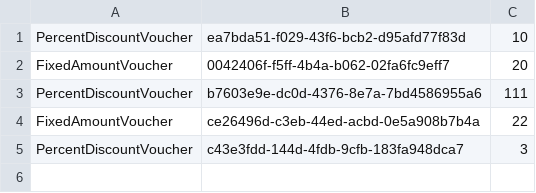
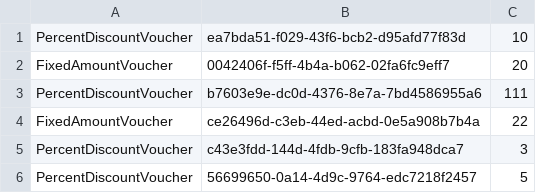
Before and after one commit to prgrms-be-devcourse/springboot-basic, a CSV file: voucher.csv, drawn as a sheet; the diff names each change by its address in the sheet, - before the commit and + after, or states it on an @@ line.

```diff
--- a/voucher.csv
+++ b/voucher.csv
+row 6: PercentDiscountVoucher | 56699650-0a14-4d9c-9764-edc7218f2457 | 5
```
Also changed, not shown: 6 other files.
